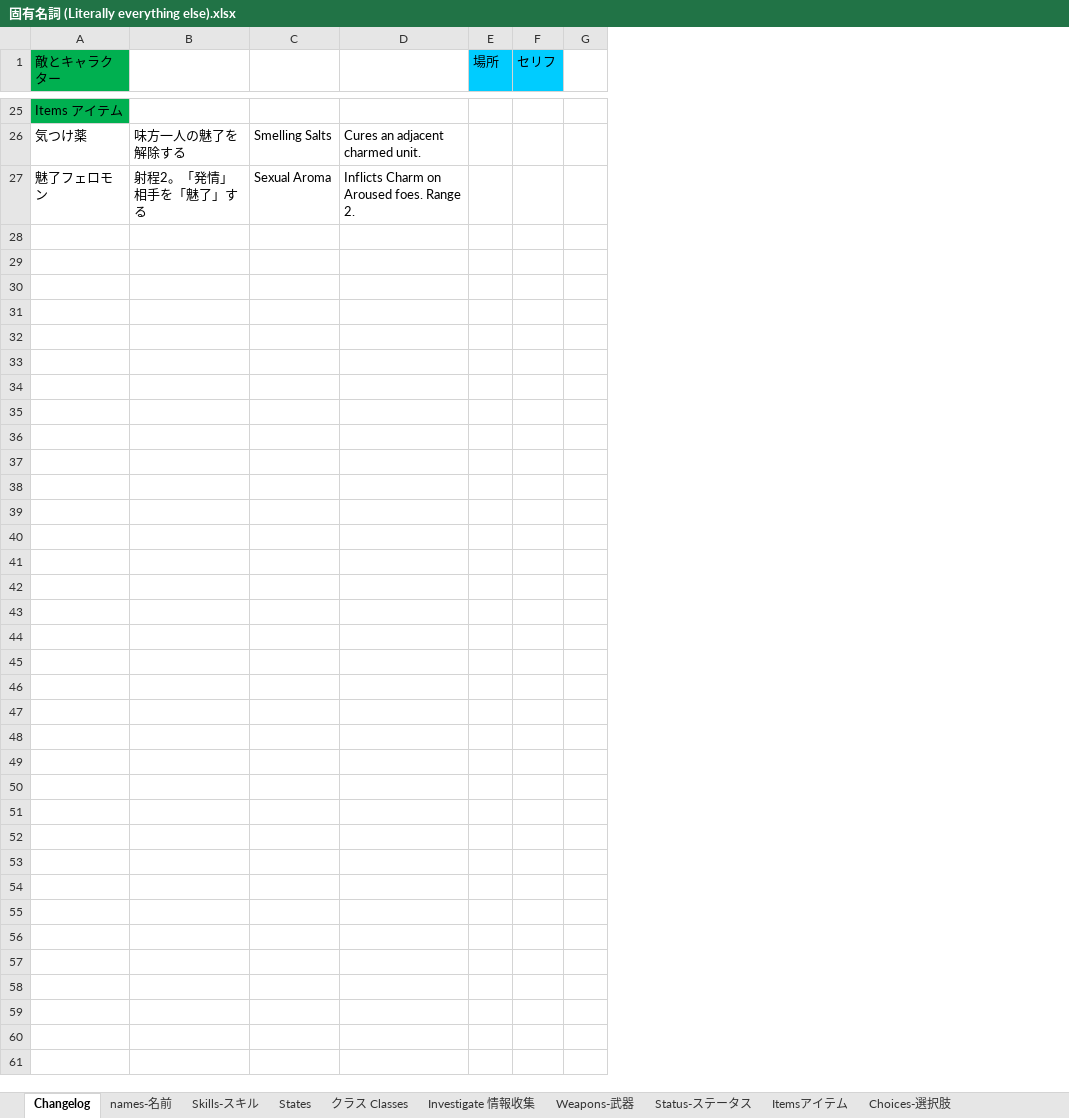
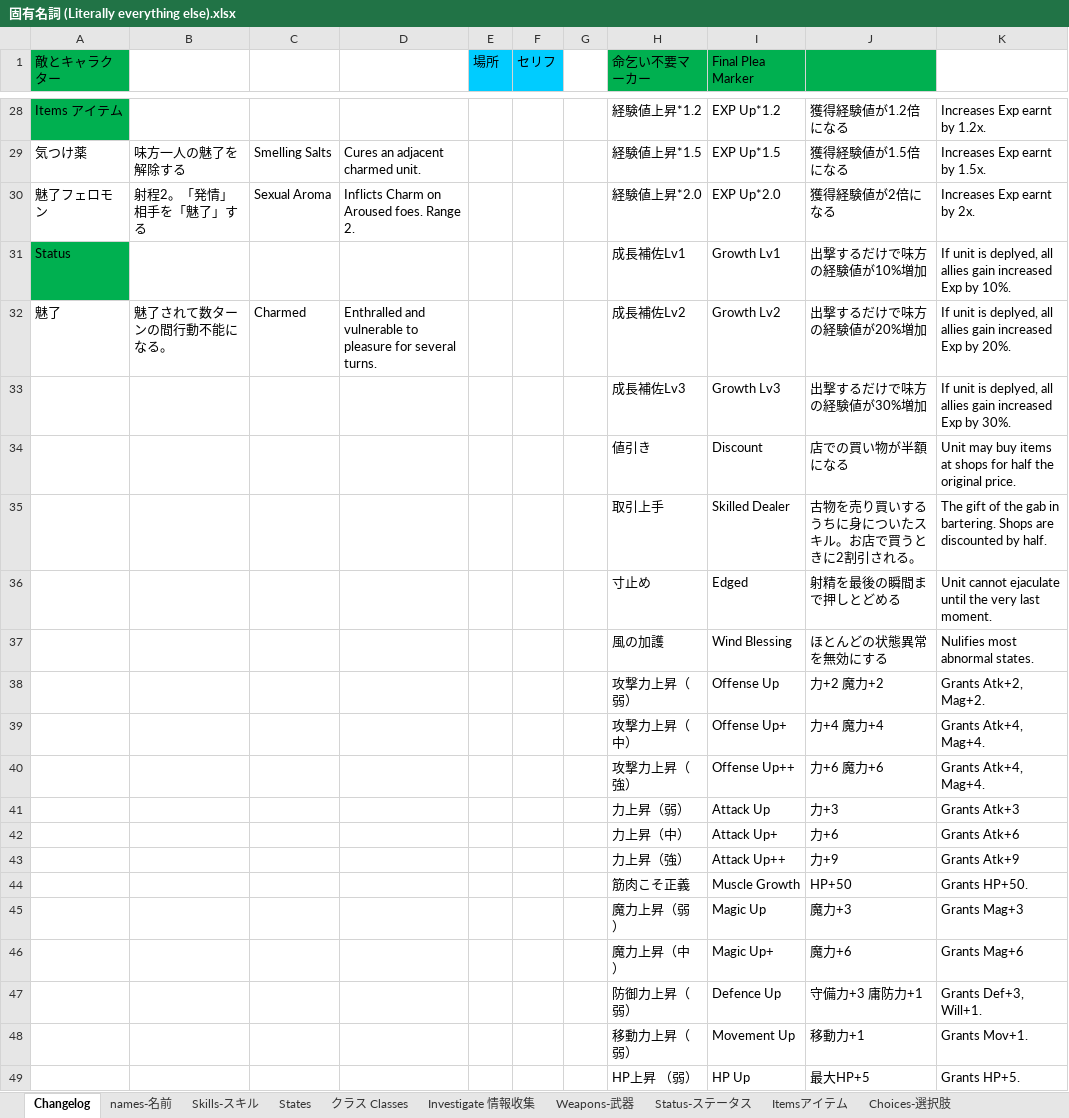
Before and after one commit to Giratena/Succubus-Senki-Translation-Project, an Excel workbook: 固有名詞 (Literally everything else).xlsx, sheet Changelog, drawn as a sheet; only a part is shown, gaps mark what is left out; values as stored, in another font and other column widths than the file's, no borders; the diff covers the shown part only; the diff names each change by its address in the sheet, - before the commit and + after, or states it on an @@ line.

Commit message:
All unit skills have been translated!

```diff
--- a/固有名詞 (Literally everything else).xlsx (sheet Changelog)
+++ b/固有名詞 (Literally everything else).xlsx (sheet Changelog)
+column H (命乞い不要マーカー), rows 28-30: 経験値上昇*1.2 | 経験値上昇*1.5 | 経験値上昇*2.0
+column I (Final Plea Marker), rows 28-30: EXP Up*1.2 | EXP Up*1.5 | EXP Up*2.0
+column J, rows 28-30: 獲得経験値が1.2倍になる | 獲得経験値が1.5倍になる | 獲得経験値が2倍になる
+column K, rows 28-30: Increases Exp earnt by 1.2x. | Increases Exp earnt by 1.5x. | Increases Exp earnt by 2x.
+row 31: Status |  |  |  |  |  |  | 成長補佐Lv1 | Growth Lv1 | 出撃するだけで味方の経験値が10%増加 | If unit is deplyed, all allies gain increased Exp by 10%.
+row 32: 魅了 | 魅了されて数ターンの間行動不能になる。 | Charmed | Enthralled and vulnerable to pleasure for several turns. |  |  |  | 成長補佐Lv2 | Growth Lv2 | 出撃するだけで味方の経験値が20%増加 | If unit is deplyed, all allies gain increased Exp by 20%.
+row 33:  |  |  |  |  |  |  | 成長補佐Lv3 | Growth Lv3 | 出撃するだけで味方の経験値が30%増加 | If unit is deplyed, all allies gain increased Exp by 30%.
+row 34:  |  |  |  |  |  |  | 値引き | Discount | 店での買い物が半額になる | Unit may buy items at shops for half the original price.
+row 35:  |  |  |  |  |  |  | 取引上手 | Skilled Dealer | 古物を売り買いするうちに身についたスキル。お店で買うときに2割引される。 | The gift of the gab in bartering. Shops are discounted by half.
+row 36:  |  |  |  |  |  |  | 寸止め | Edged | 射精を最後の瞬間まで押しとどめる | Unit cannot ejaculate until the very last moment.
+row 37:  |  |  |  |  |  |  | 風の加護 | Wind Blessing | ほとんどの状態異常を無効にする | Nulifies most abnormal states.
+row 38:  |  |  |  |  |  |  | 攻撃力上昇（弱） | Offense Up | 力+2 魔力+2 | Grants Atk+2, Mag+2.
+row 39:  |  |  |  |  |  |  | 攻撃力上昇（中） | Offense Up+ | 力+4 魔力+4 | Grants Atk+4, Mag+4.
+row 40:  |  |  |  |  |  |  | 攻撃力上昇（強） | Offense Up++ | 力+6 魔力+6 | Grants Atk+4, Mag+4.
+row 41:  |  |  |  |  |  |  | 力上昇（弱） | Attack Up | 力+3 | Grants Atk+3
+row 42:  |  |  |  |  |  |  | 力上昇（中） | Attack Up+ | 力+6 | Grants Atk+6
+row 43:  |  |  |  |  |  |  | 力上昇（強） | Attack Up++ | 力+9 | Grants Atk+9
+row 44:  |  |  |  |  |  |  | 筋肉こそ正義 | Muscle Growth | HP+50 | Grants HP+50.
+row 45:  |  |  |  |  |  |  | 魔力上昇（弱） | Magic Up | 魔力+3 | Grants Mag+3
+row 46:  |  |  |  |  |  |  | 魔力上昇（中） | Magic Up+ | 魔力+6 | Grants Mag+6
+row 47:  |  |  |  |  |  |  | 防御力上昇（弱） | Defence Up | 守備力+3 庸防力+1 | Grants Def+3, Will+1.
+row 48:  |  |  |  |  |  |  | 移動力上昇（弱） | Movement Up | 移動力+1 | Grants Mov+1.
+row 49:  |  |  |  |  |  |  | HP上昇 （弱） | HP Up | 最大HP+5 | Grants HP+5.
```
Also changed, not shown: 258 added rows and 4 edited cells elsewhere in this sheet, sheet Skills-スキル, sheet States.
